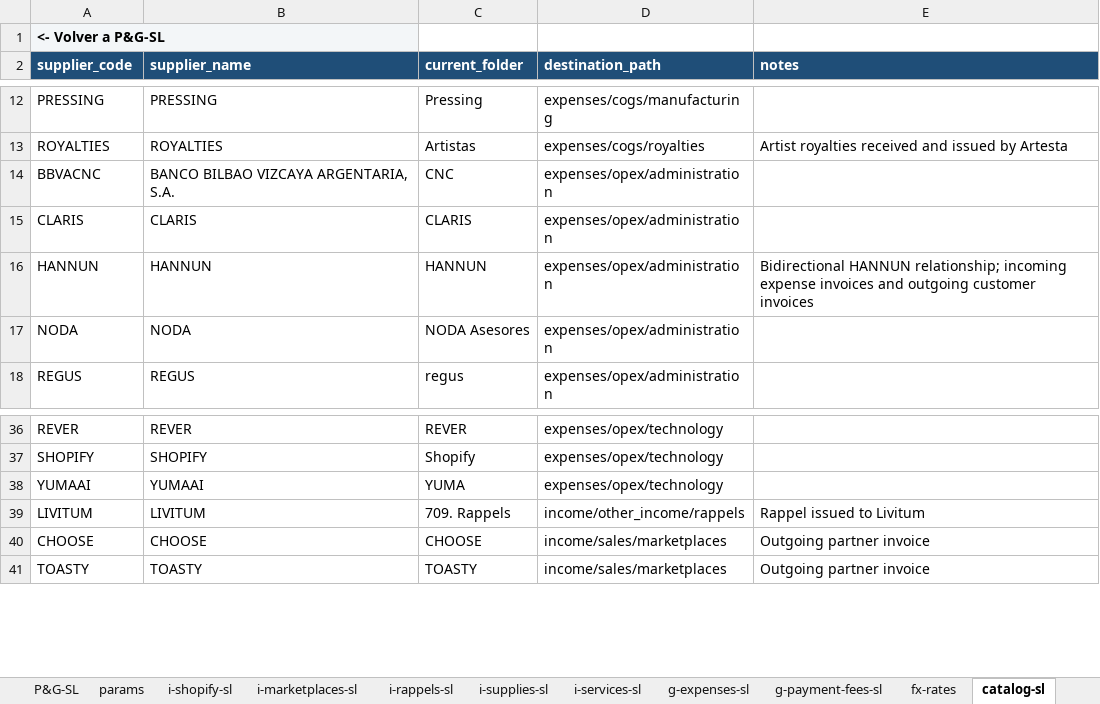
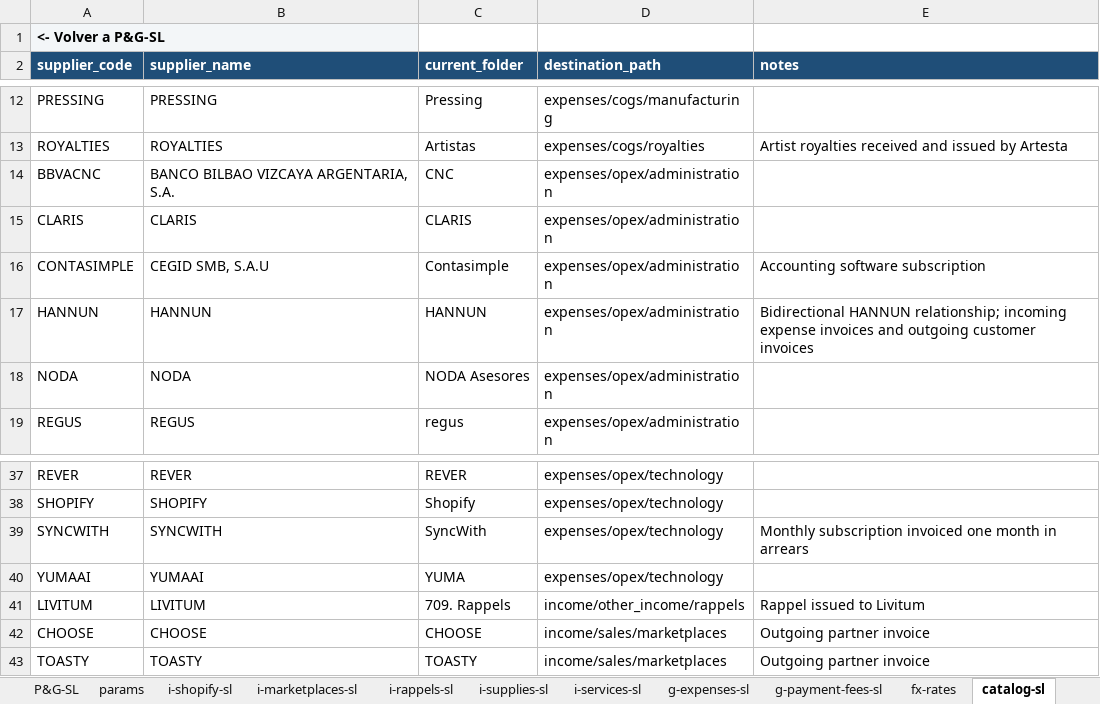
Before and after one commit to devartesta/lector_facturas, an Excel workbook: output/spreadsheet/pyg_sl_2026.xlsx, sheet catalog-sl, drawn as a sheet; only a part is shown, gaps mark what is left out; values as stored, in another font and other column widths than the file's, no borders; the diff names each change by its address in the sheet, - before the commit and + after, or states it on an @@ line.

Commit message:
Add Contasimple invoice parser

```diff
--- a/output/spreadsheet/pyg_sl_2026.xlsx (sheet catalog-sl)
+++ b/output/spreadsheet/pyg_sl_2026.xlsx (sheet catalog-sl)
+row 16: CONTASIMPLE | CEGID SMB, S.A.U | Contasimple | expenses/opex/administration | Accounting software subscription
+row 39: SYNCWITH | SYNCWITH | SyncWith | expenses/opex/technology | Monthly subscription invoiced one month in arrears
```
Also changed, not shown: sheet fx-rates, sheet g-expenses-sl, sheet Nº Facturas-SL, sheet P&G-SL, sheet i-services-sl, sheet i-shopify-sl, 4 more sheets, hidden cells, output/spreadsheet/pyg_consolidado_2026.xlsx, output/spreadsheet/pyg_inc_2026.xlsx, 5 other files.
